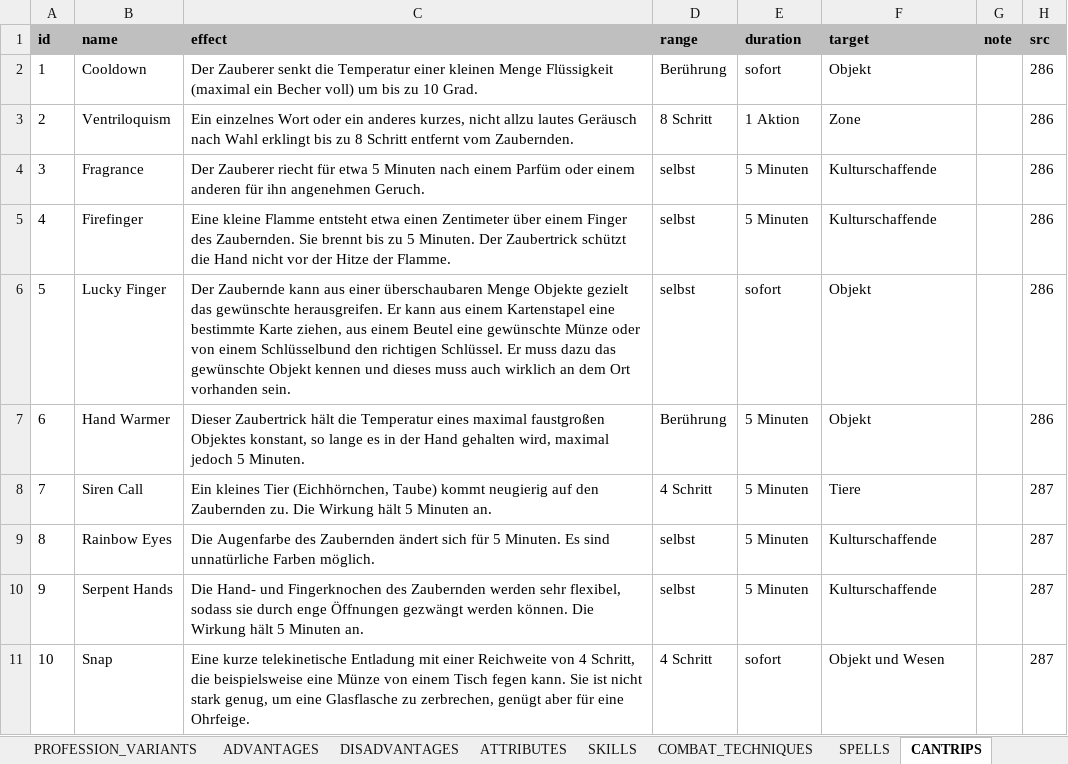
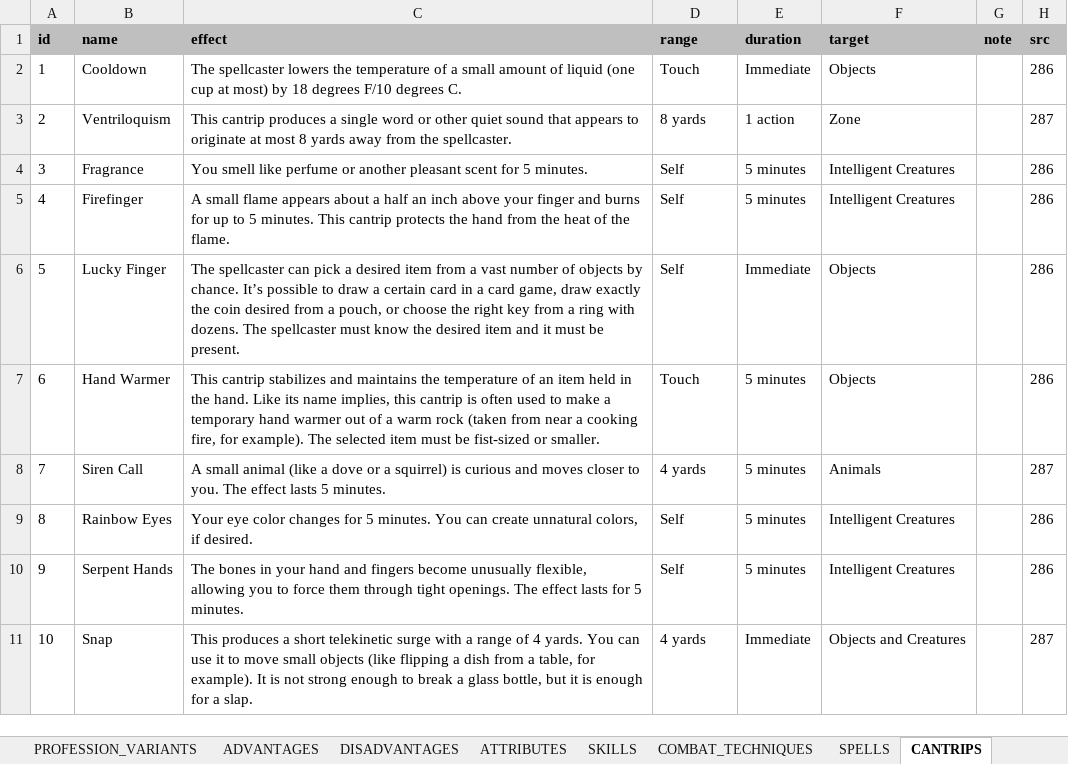
Before and after one commit to elyukai/optolith-client, an Excel workbook: src/data/TDE5_en-US.xlsx, sheet CANTRIPS, drawn as a sheet; only a part is shown; values as stored, in another font and other column widths than the file's, no borders; table styles not drawn; the diff covers the shown part only; the diff names each change by its address in the sheet, - before the commit and + after, or states it on an @@ line.

```diff
--- a/src/data/TDE5_en-US.xlsx (sheet CANTRIPS)
+++ b/src/data/TDE5_en-US.xlsx (sheet CANTRIPS)
-C2 (effect): Der Zauberer senkt die Temperatur einer kleinen Menge Flüssigkeit (maximal ein Becher voll) um bis zu 10 Grad.
+C2 (effect): The spellcaster lowers the temperature of a small amount of liquid (one cup at most) by 18 degrees F/10 degrees C.
-D2 (range): Berührung
+D2 (range): Touch
-E2 (duration): sofort
+E2 (duration): Immediate
-F2 (target): Objekt
+F2 (target): Objects
-C3 (effect): Ein einzelnes Wort oder ein anderes kurzes, nicht allzu lautes Geräusch nach Wahl erklingt bis zu 8 Schritt entfernt vom Zaubernden.
+C3 (effect): This cantrip produces a single word or other quiet sound that appears to originate at most 8 yards away from the spellcaster.
-D3 (range): 8 Schritt
+D3 (range): 8 yards
-E3 (duration): 1 Aktion
+E3 (duration): 1 action
-H3 (src): 286
+H3 (src): 287
-C4 (effect): Der Zauberer riecht für etwa 5 Minuten nach einem Parfüm oder einem anderen für ihn angenehmen Geruch.
+C4 (effect): You smell like perfume or another pleasant scent for 5 minutes.
-D4:D6 (range): selbst
+D4:D6 (range): Self
-E4:E5 (duration): 5 Minuten
+E4:E5 (duration): 5 minutes
-F4:F5 (target): Kulturschaffende
+F4:F5 (target): Intelligent Creatures
-C5 (effect): Eine kleine Flamme entsteht etwa einen Zentimeter über einem Finger des Zaubernden. Sie brennt bis zu 5 Minuten. Der Zaubertrick schützt die Hand nicht vor der Hitze der Flamme.
+C5 (effect): A small flame appears about a half an inch above your finger and burns for up to 5 minutes. This cantrip protects the hand from the heat of the flame.
-C6 (effect): Der Zaubernde kann aus einer überschaubaren Menge Objekte gezielt das gewünschte herausgreifen. Er kann aus einem Kartenstapel eine bestimmte Karte ziehen, aus einem Beutel eine gewünschte Münze oder von einem Schlüsselbund den richtigen Schlüssel. Er muss dazu das gewünschte Objekt kennen und dieses muss auch wirklich an dem Ort vorhanden sein.
+C6 (effect): The spellcaster can pick a desired item from a vast number of objects by chance. It’s possible to draw a certain card in a card game, draw exactly the coin desired from a pouch, or choose the right key from a ring with dozens. The spellcaster must know the desired item and it must be present.
-E6 (duration): sofort
+E6 (duration): Immediate
-F6:F7 (target): Objekt
+F6:F7 (target): Objects
-C7 (effect): Dieser Zaubertrick hält die Temperatur eines maximal faustgroßen Objektes konstant, so lange es in der Hand gehalten wird, maximal jedoch 5 Minuten.
+C7 (effect): This cantrip stabilizes and maintains the temperature of an item held in the hand. Like its name implies, this cantrip is often used to make a temporary hand warmer out of a warm rock (taken from near a cooking fire, for example). The selected item must be fist-sized or smaller.
-D7 (range): Berührung
+D7 (range): Touch
-E7:E10 (duration): 5 Minuten
+E7:E10 (duration): 5 minutes
-C8 (effect): Ein kleines Tier (Eichhörnchen, Taube) kommt neugierig auf den Zaubernden zu. Die Wirkung hält 5 Minuten an.
+C8 (effect): A small animal (like a dove or a squirrel) is curious and moves closer to you. The effect lasts 5 minutes.
-D8 (range): 4 Schritt
+D8 (range): 4 yards
-F8 (target): Tiere
+F8 (target): Animals
-C9 (effect): Die Augenfarbe des Zaubernden ändert sich für 5 Minuten. Es sind unnatürliche Farben möglich.
+C9 (effect): Your eye color changes for 5 minutes. You can create unnatural colors, if desired.
-D9:D10 (range): selbst
+D9:D10 (range): Self
-F9:F10 (target): Kulturschaffende
+F9:F10 (target): Intelligent Creatures
-H9:H10 (src): 287
+H9:H10 (src): 286
-C10 (effect): Die Hand- und Fingerknochen des Zaubernden werden sehr flexibel, sodass sie durch enge Öffnungen gezwängt werden können. Die Wirkung hält 5 Minuten an.
+C10 (effect): The bones in your hand and fingers become unusually flexible, allowing you to force them through tight openings. The effect lasts for 5 minutes.
-C11 (effect): Eine kurze telekinetische Entladung mit einer Reichweite von 4 Schritt, die beispielsweise eine Münze von einem Tisch fegen kann. Sie ist nicht stark genug, um eine Glasflasche zu zerbrechen, genügt aber für eine Ohrfeige.
+C11 (effect): This produces a short telekinetic surge with a range of 4 yards. You can use it to move small objects (like flipping a dish from a table, for example). It is not strong enough to break a glass bottle, but it is enough for a slap.
-D11 (range): 4 Schritt
+D11 (range): 4 yards
-E11 (duration): sofort
+E11 (duration): Immediate
-F11 (target): Objekt und Wesen
+F11 (target): Objects and Creatures
```
Also changed, not shown: 9 edited cells elsewhere in this sheet, sheet SPELLS, sheet CHANTS, sheet EQUIPMENT, sheet BLESSINGS, src/data/TDE5_de-DE.xlsx, 12 other files.
